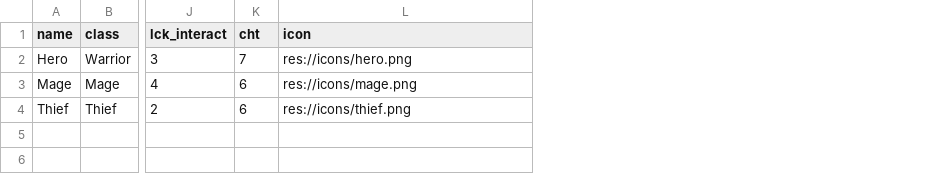
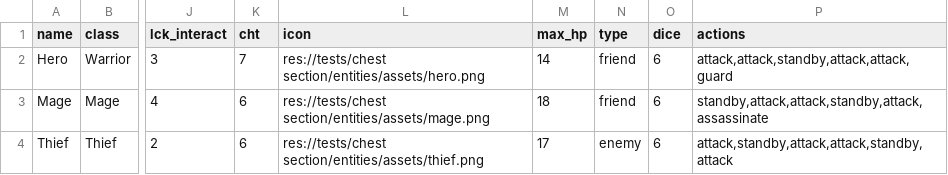
Before and after one commit to swksoft/Board-Game, a CSV file: resources/data/characters.csv, drawn as a sheet; only a part is shown, gaps mark what is left out; the diff names each change by its address in the sheet, - before the commit and + after, or states it on an @@ line.

Commit message:
data management + chest (part 2)

```diff
--- a/resources/data/characters.csv
+++ b/resources/data/characters.csv
+column M (max_hp), rows 2-4: 14 | 18 | 17
+column N (type), rows 2-4: friend | friend | enemy
+column O (dice), rows 2-4: all 6
+column P (actions), rows 2-4: attack,attack,standby,attack,attack,guard | standby,attack,attack,standby,attack,assassinate | attack,standby,attack,attack,standby,attack
-L2 (icon): res://icons/hero.png
+L2 (icon): res://tests/chest section/entities/assets/hero.png
-L3 (icon): res://icons/mage.png
+L3 (icon): res://tests/chest section/entities/assets/mage.png
-L4 (icon): res://icons/thief.png
+L4 (icon): res://tests/chest section/entities/assets/thief.png
```
Also changed, not shown: resources/data/items.csv, 49 other files.
